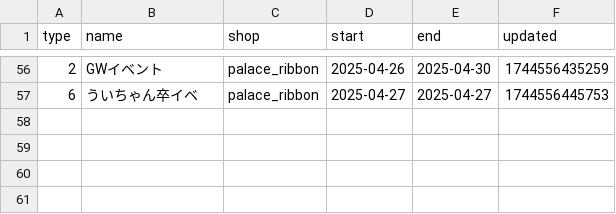
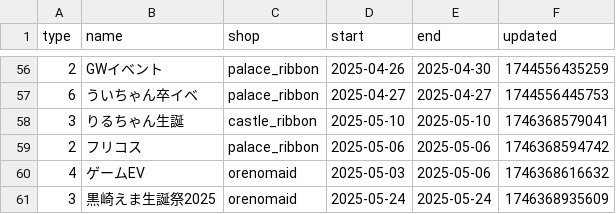
Before and after one commit to c890904/cafeSchedule, a CSV file: eventSchedule.csv, drawn as a sheet; only a part is shown, gaps mark what is left out.

```diff
--- a/eventSchedule.csv
+++ b/eventSchedule.csv
@@ -57 +57,5 @@ type,name,shop,start,end,updated
 6,ういちゃん卒イベ,palace_ribbon,2025-04-27,2025-04-27,1744556445753
+3,りるちゃん生誕,castle_ribbon,2025-05-10,2025-05-10,1746368579041
+2,フリコス,palace_ribbon,2025-05-06,2025-05-06,1746368594742
+4,ゲームEV,orenomaid,2025-05-03,2025-05-06,1746368616632
+3,黒崎えま生誕祭2025,orenomaid,2025-05-24,2025-05-24,1746368935609
```
Also changed, not shown: schedule.csv.
